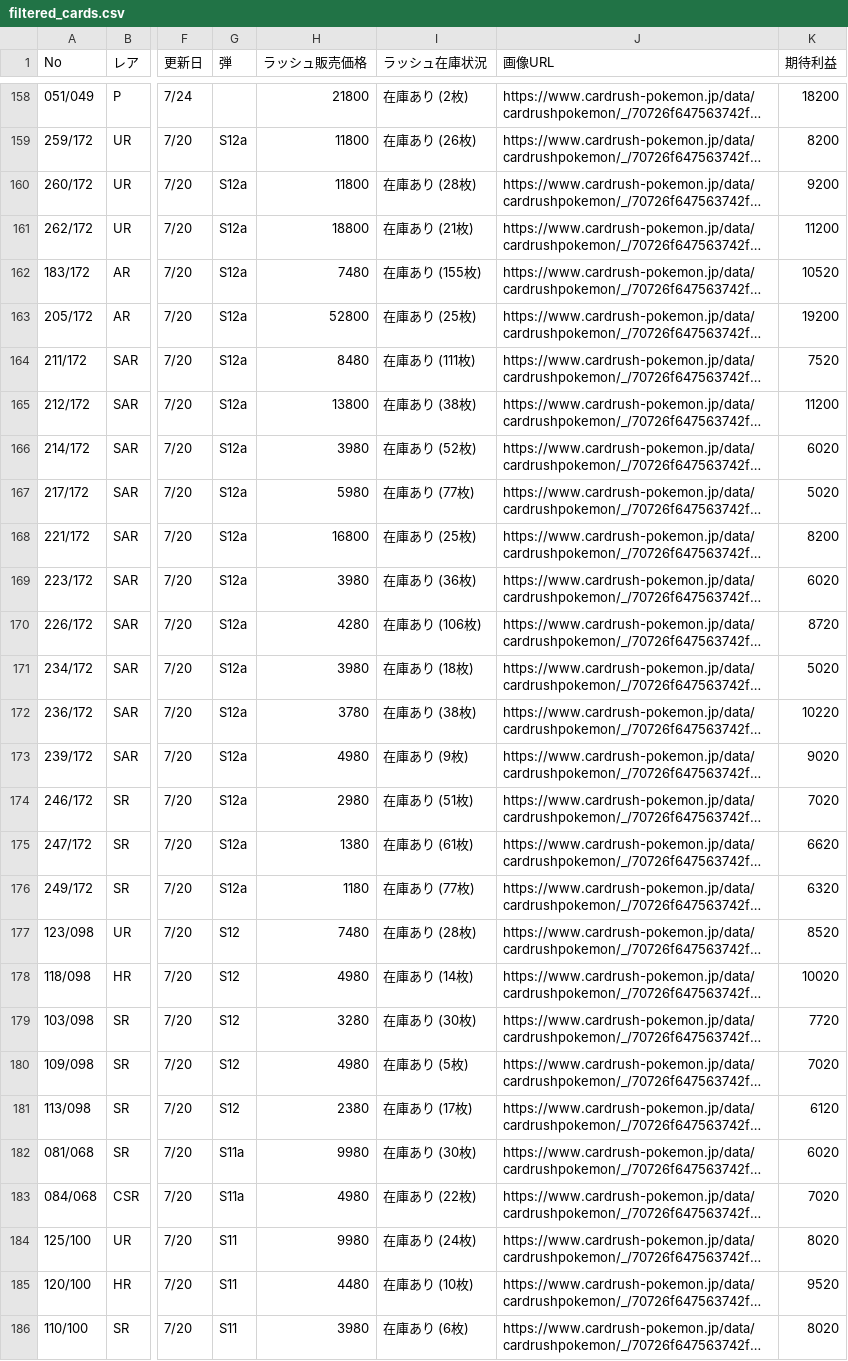
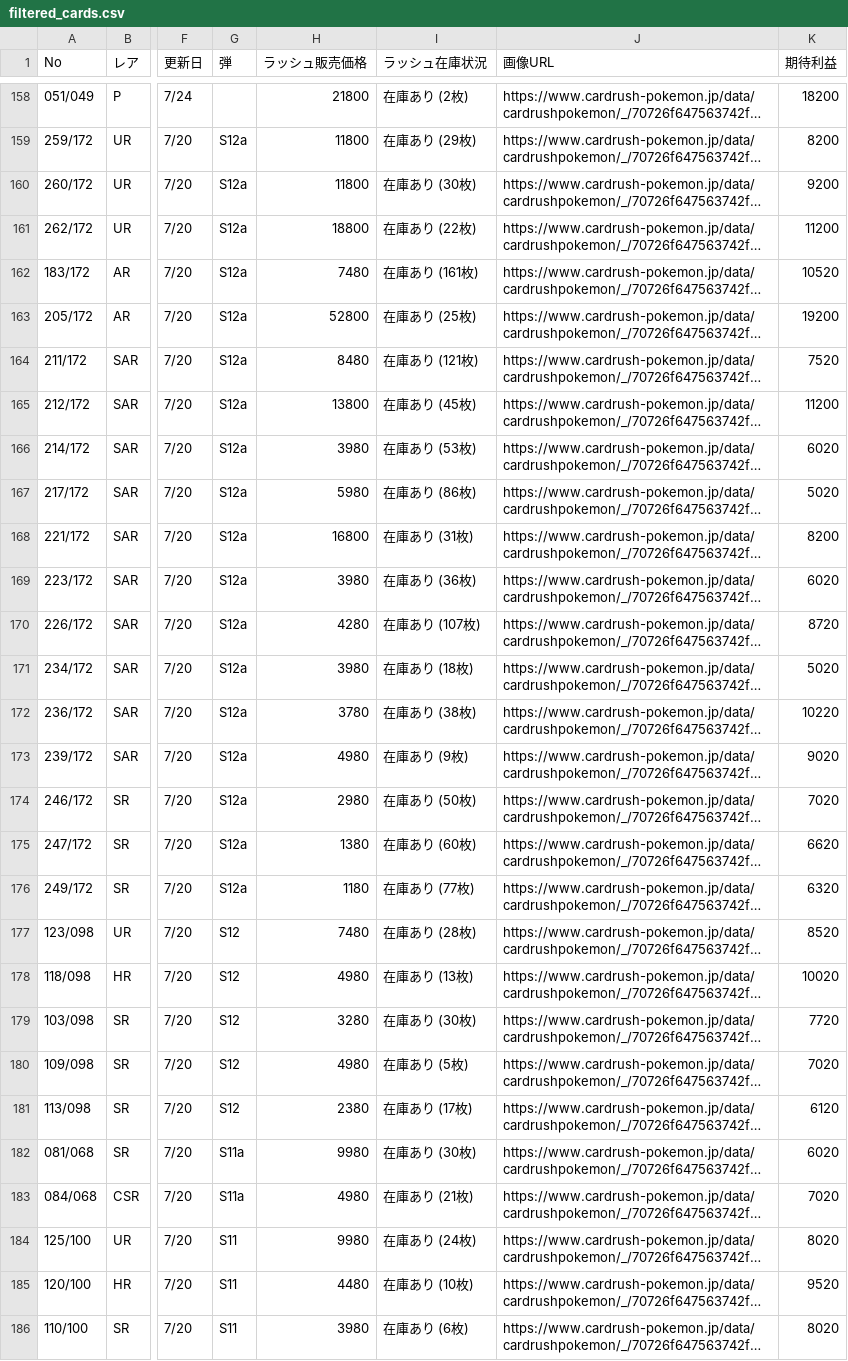
Before and after one commit to yousunafu/POKE-PSA10, a CSV file: filtered_cards.csv, drawn as a sheet; only a part is shown, gaps mark what is left out; long unchanged cells end in …; the diff covers the shown part only; the diff names each change by its address in the sheet, - before the commit and + after, or states it on an @@ line.

```diff
--- a/filtered_cards.csv
+++ b/filtered_cards.csv
-I159 (ラッシュ在庫状況): 在庫あり (26枚)
+I159 (ラッシュ在庫状況): 在庫あり (29枚)
-I160 (ラッシュ在庫状況): 在庫あり (28枚)
+I160 (ラッシュ在庫状況): 在庫あり (30枚)
-I161 (ラッシュ在庫状況): 在庫あり (21枚)
+I161 (ラッシュ在庫状況): 在庫あり (22枚)
-I162 (ラッシュ在庫状況): 在庫あり (155枚)
+I162 (ラッシュ在庫状況): 在庫あり (161枚)
-I164 (ラッシュ在庫状況): 在庫あり (111枚)
+I164 (ラッシュ在庫状況): 在庫あり (121枚)
-I165 (ラッシュ在庫状況): 在庫あり (38枚)
+I165 (ラッシュ在庫状況): 在庫あり (45枚)
-I166 (ラッシュ在庫状況): 在庫あり (52枚)
+I166 (ラッシュ在庫状況): 在庫あり (53枚)
-I167 (ラッシュ在庫状況): 在庫あり (77枚)
+I167 (ラッシュ在庫状況): 在庫あり (86枚)
-I168 (ラッシュ在庫状況): 在庫あり (25枚)
+I168 (ラッシュ在庫状況): 在庫あり (31枚)
-I170 (ラッシュ在庫状況): 在庫あり (106枚)
+I170 (ラッシュ在庫状況): 在庫あり (107枚)
-I174 (ラッシュ在庫状況): 在庫あり (51枚)
+I174 (ラッシュ在庫状況): 在庫あり (50枚)
-I175 (ラッシュ在庫状況): 在庫あり (61枚)
+I175 (ラッシュ在庫状況): 在庫あり (60枚)
-I178 (ラッシュ在庫状況): 在庫あり (14枚)
+I178 (ラッシュ在庫状況): 在庫あり (13枚)
-I183 (ラッシュ在庫状況): 在庫あり (22枚)
+I183 (ラッシュ在庫状況): 在庫あり (21枚)
```
Also changed, not shown: 139 edited cells elsewhere in this file, merged_card_data.csv.
